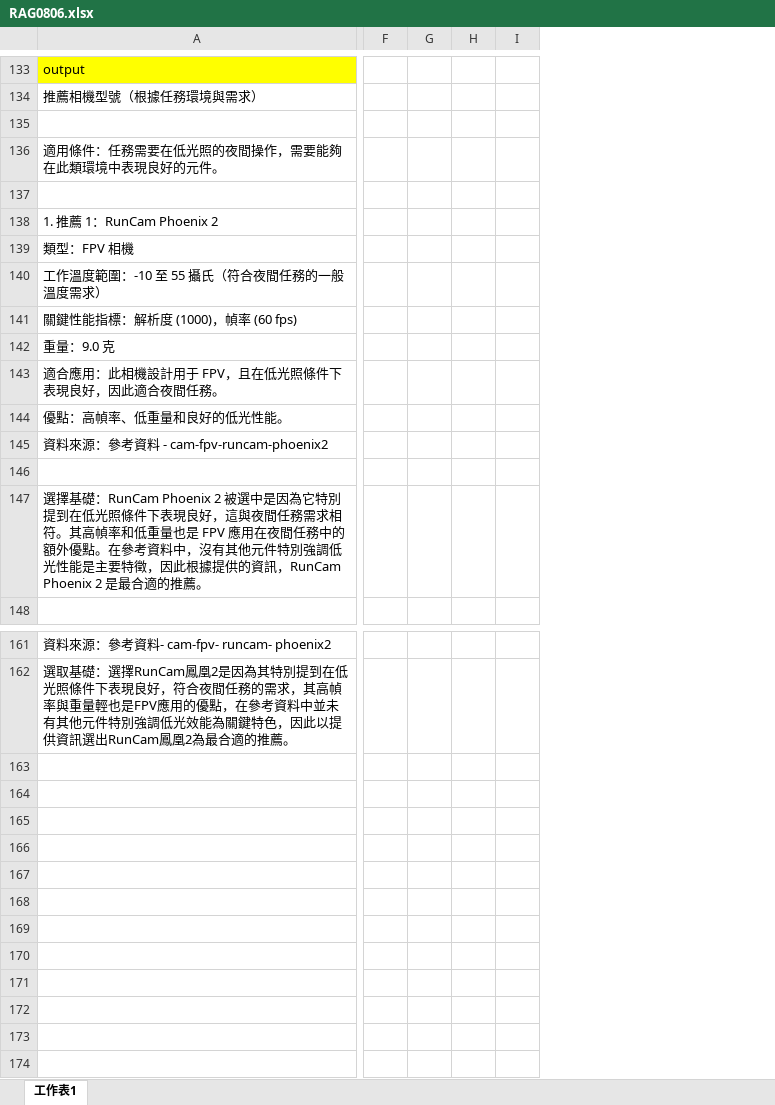
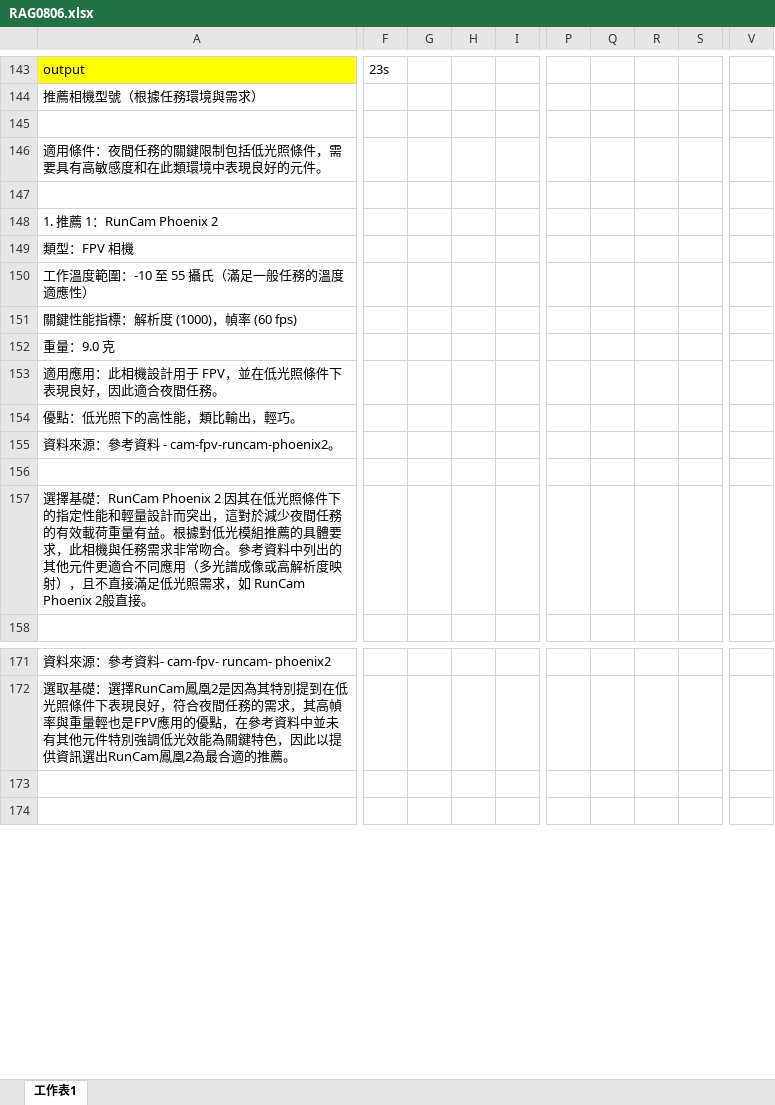
Before and after one commit to gis82802/LLM_UAV_Design, an Excel workbook: uav_doc/meeting/0806/RAG0806.xlsx, sheet 工作表1, drawn as a sheet; only a part is shown, gaps mark what is left out; values as stored, in another font and other column widths than the file's, no borders; removed rows and columns are numbered as before the commit, all else as after; rows hold the shown columns only; the diff covers the shown part only; the diff names each change by its address in the sheet, - before the commit and + after, or states it on an @@ line.

```diff
--- a/uav_doc/meeting/0806/RAG0806.xlsx (sheet 工作表1)
+++ b/uav_doc/meeting/0806/RAG0806.xlsx (sheet 工作表1)
-column F, empty
-column G, empty
-column H, empty
-column I, empty
+column F, row 143: 23s
+column G, empty
+column H, empty
+column I, empty
+column P, empty
+column Q, empty
+column R, empty
+column S, empty
+column V, empty
-A146: 適用條件：任務需要在低光照的夜間操作，需要能夠在此類環境中表現良好的元件。
+A146: 適用條件：夜間任務的關鍵限制包括低光照條件，需要具有高敏感度和在此類環境中表現良好的元件。
-A150: 工作溫度範圍：-10 至 55 攝氏（符合夜間任務的一般溫度需求）
+A150: 工作溫度範圍：-10 至 55 攝氏（滿足一般任務的溫度適應性）
-A153: 適合應用：此相機設計用于 FPV，且在低光照條件下表現良好，因此適合夜間任務。
+A153: 適用應用：此相機設計用于 FPV，並在低光照條件下表現良好，因此適合夜間任務。
-A154: 優點：高幀率、低重量和良好的低光性能。
+A154: 優點：低光照下的高性能，類比輸出，輕巧。
-A155: 資料來源：參考資料 - cam-fpv-runcam-phoenix2
+A155: 資料來源：參考資料 - cam-fpv-runcam-phoenix2。
-A157: …：RunCam Phoenix 2 被選中是因為它特別提到在低光照條件下表現良好，這與夜間任務需求相符。其高幀率和低重量也是 FPV 應用在夜間任務中的額外優點。在參考資料中，沒有其他元件特別強調低光性能是主要特徵，因此根據提供的資訊，RunCam Phoenix 2 是最合適的推薦。
+A157: …：RunCam Phoenix 2 因其在低光照條件下的指定性能和輕量設計而突出，這對於減少夜間任務的有效載荷重量有益。根據對低光模組推薦的具體要求，此相機與任務需求非常吻合。參考資料中列出的其他元件更適合不同應用（多光譜成像或高解析度映射），且不直接滿足低光照需求，如 RunCam Phoenix 2般直接。
-row 163: (empty)
-row 164: (empty)
-row 165: (empty)
-row 166: (empty)
-row 167: (empty)
-row 168: (empty)
-row 169: (empty)
-row 170: (empty)
-row 171: (empty)
-row 172: (empty)
```
Also changed, not shown: 30 added rows, 20 removed rows, 5 moved rows, 2 added columns and 11 edited cells elsewhere in this sheet, 2 other files.
